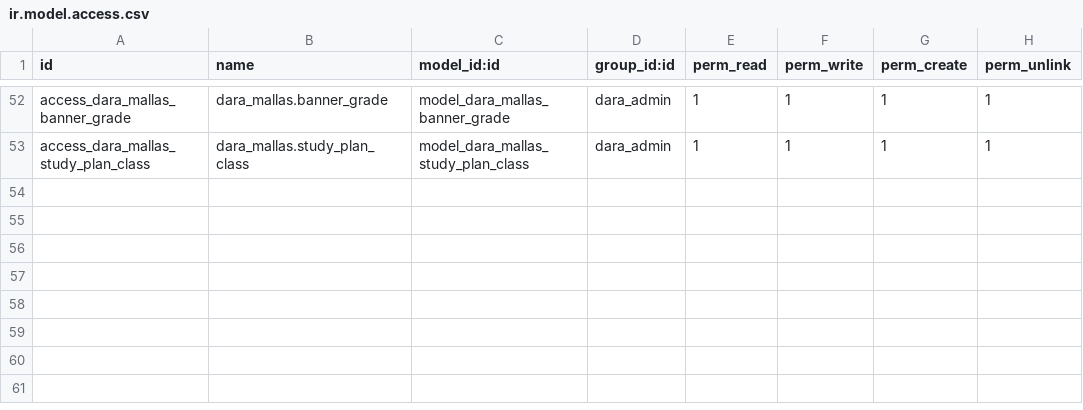
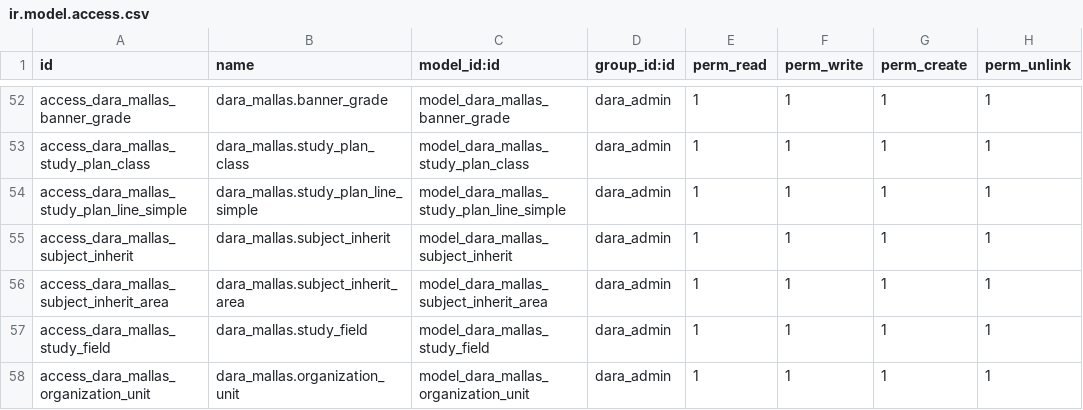
Before and after one commit to Alexander-Udla/test_dara_mallas, a CSV file: security/ir.model.access.csv, drawn as a sheet; only a part is shown, gaps mark what is left out; the diff names each change by its address in the sheet, - before the commit and + after, or states it on an @@ line.

```diff
--- a/security/ir.model.access.csv
+++ b/security/ir.model.access.csv
+row 54: access_dara_mallas_study_plan_line_simple | dara_mallas.study_plan_line_simple | model_dara_mallas_study_plan_line_simple | dara_admin | 1 | 1 | 1 | 1
+row 55: access_dara_mallas_subject_inherit | dara_mallas.subject_inherit | model_dara_mallas_subject_inherit | dara_admin | 1 | 1 | 1 | 1
+row 56: access_dara_mallas_subject_inherit_area | dara_mallas.subject_inherit_area | model_dara_mallas_subject_inherit_area | dara_admin | 1 | 1 | 1 | 1
+row 57: access_dara_mallas_study_field | dara_mallas.study_field | model_dara_mallas_study_field | dara_admin | 1 | 1 | 1 | 1
+row 58: access_dara_mallas_organization_unit | dara_mallas.organization_unit | model_dara_mallas_organization_unit | dara_admin | 1 | 1 | 1 | 1
```
Also changed, not shown: 17 other files.
